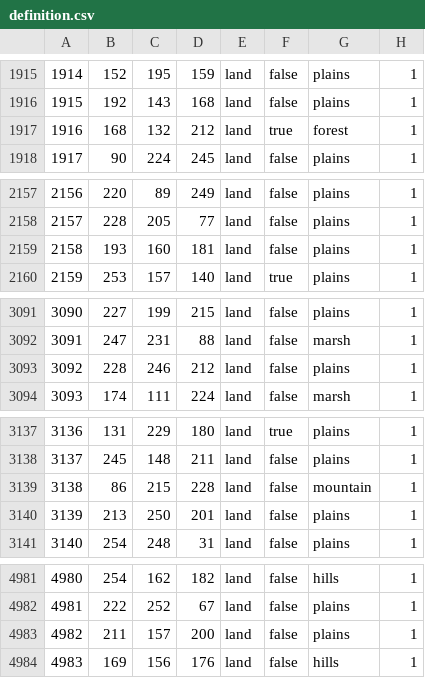
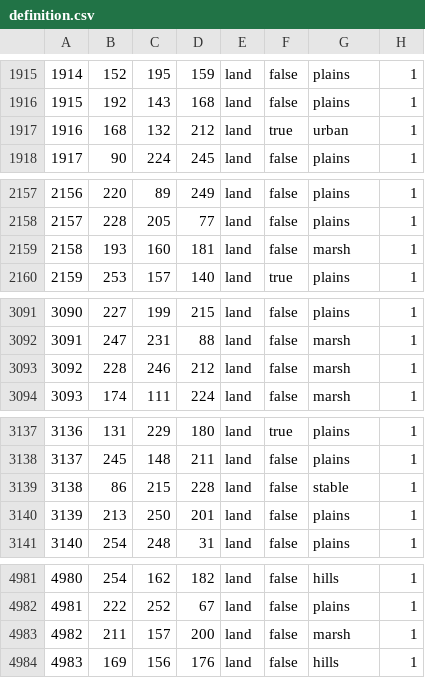
Before and after one commit to Balefire-Blues-Team/eaw_foe, a CSV file: map/definition.csv, drawn as a sheet; only a part is shown, gaps mark what is left out; the diff covers the shown part only.

```diff
--- a/map/definition.csv
+++ b/map/definition.csv
@@ -1916,3 +1916,3 @@
 1915;192;143;168;land;false;plains;1
-1916;168;132;212;land;true;forest;1
+1916;168;132;212;land;true;urban;1
 1917;90;224;245;land;false;plains;1
@@ -2158,3 +2158,3 @@
 2157;228;205;77;land;false;plains;1
-2158;193;160;181;land;false;plains;1
+2158;193;160;181;land;false;marsh;1
 2159;253;157;140;land;true;plains;1
@@ -3092,3 +3092,3 @@
 3091;247;231;88;land;false;marsh;1
-3092;228;246;212;land;false;plains;1
+3092;228;246;212;land;false;marsh;1
 3093;174;111;224;land;false;marsh;1
@@ -3138,3 +3138,3 @@
 3137;245;148;211;land;false;plains;1
-3138;86;215;228;land;false;mountain;1
+3138;86;215;228;land;false;stable;1
 3139;213;250;201;land;false;plains;1
@@ -4982,3 +4982,3 @@
 4981;222;252;67;land;false;plains;1
-4982;211;157;200;land;false;plains;1
+4982;211;157;200;land;false;marsh;1
 4983;169;156;176;land;false;hills;1
```
Also changed, not shown: 3 edited cells elsewhere in this file.
